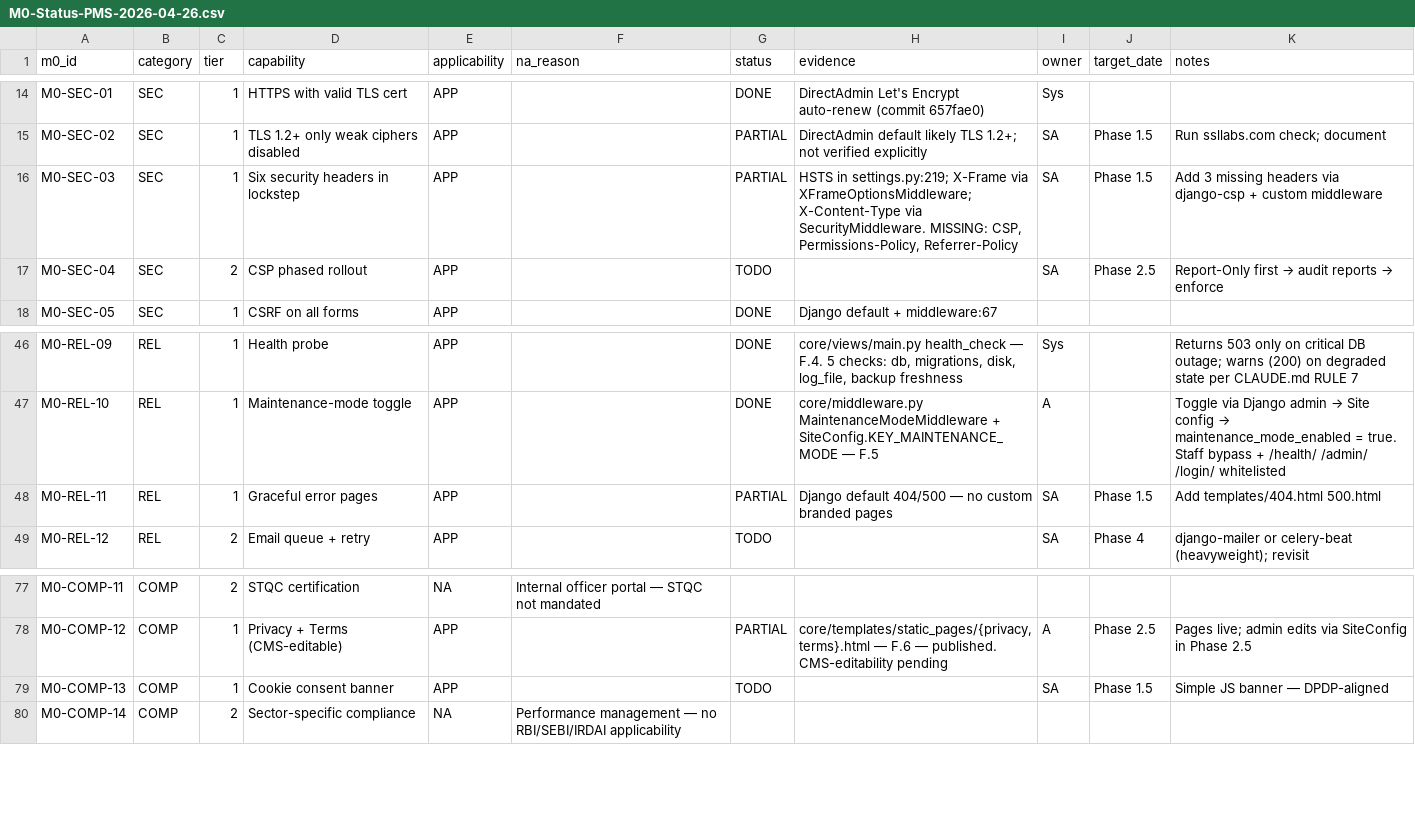
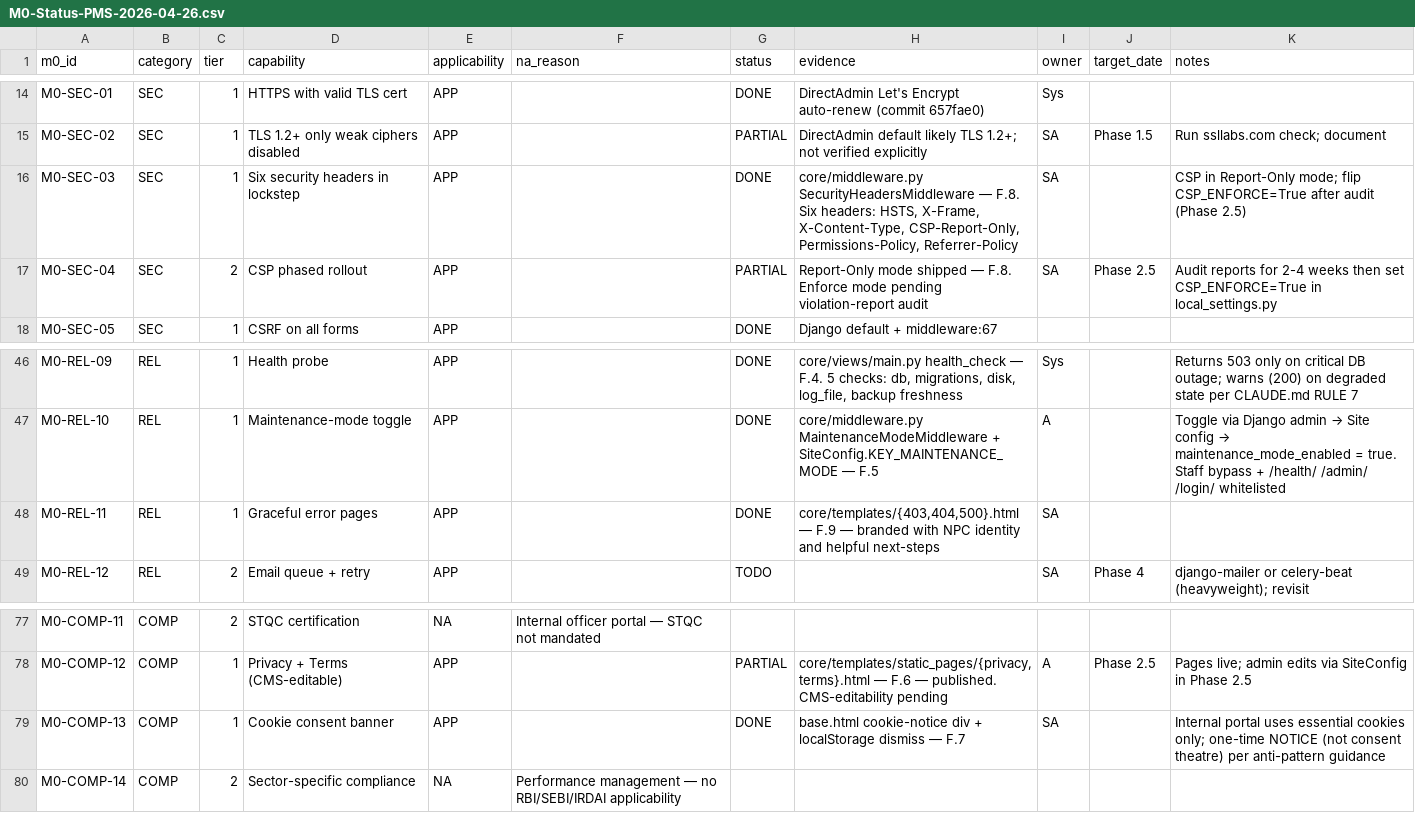
Before and after one commit to VijayGPT2023/pms-portal, a CSV file: docs/m0/M0-Status-PMS-2026-04-26.csv, drawn as a sheet; only a part is shown, gaps mark what is left out.

```diff
--- a/docs/m0/M0-Status-PMS-2026-04-26.csv
+++ b/docs/m0/M0-Status-PMS-2026-04-26.csv
@@ -15,4 +15,4 @@ M0-SEC-01,SEC,1,HTTPS with valid TLS cert,APP,,DONE,"DirectAdmin Let's Encrypt a
 M0-SEC-02,SEC,1,TLS 1.2+ only weak ciphers disabled,APP,,PARTIAL,"DirectAdmin default likely TLS 1.2+; not verified explicitly",SA,Phase 1.5,"Run ssllabs.com check; document"
-M0-SEC-03,SEC,1,Six security headers in lockstep,APP,,PARTIAL,"HSTS in settings.py:219; X-Frame via XFrameOptionsMiddleware; X-Content-Type via SecurityMiddleware. MISSING: CSP, Permissions-Policy, Referrer-Policy",SA,Phase 1.5,"Add 3 missing headers via django-csp + custom middleware"
-M0-SEC-04,SEC,2,CSP phased rollout,APP,,TODO,,SA,Phase 2.5,"Report-Only first → audit reports → enforce"
+M0-SEC-03,SEC,1,Six security headers in lockstep,APP,,DONE,"core/middleware.py SecurityHeadersMiddleware — F.8. Six headers: HSTS, X-Frame, X-Content-Type, CSP-Report-Only, Permissions-Policy, Referrer-Policy",SA,,"CSP in Report-Only mode; flip CSP_ENFORCE=True after audit (Phase 2.5)"
+M0-SEC-04,SEC,2,CSP phased rollout,APP,,PARTIAL,"Report-Only mode shipped — F.8. Enforce mode pending violation-report audit",SA,Phase 2.5,"Audit reports for 2-4 weeks then set CSP_ENFORCE=True in local_settings.py"
 M0-SEC-05,SEC,1,CSRF on all forms,APP,,DONE,"Django default + middleware:67",,,,
@@ -47,3 +47,3 @@ M0-REL-09,REL,1,Health probe,APP,,DONE,"core/views/main.py health_check — F.4.
 M0-REL-10,REL,1,Maintenance-mode toggle,APP,,DONE,"core/middleware.py MaintenanceModeMiddleware + SiteConfig.KEY_MAINTENANCE_MODE — F.5",A,,"Toggle via Django admin → Site config → maintenance_mode_enabled = true. Staff bypass + /health/ /admin/ /login/ whitelisted"
-M0-REL-11,REL,1,Graceful error pages,APP,,PARTIAL,"Django default 404/500 — no custom branded pages",SA,Phase 1.5,"Add templates/404.html 500.html"
+M0-REL-11,REL,1,Graceful error pages,APP,,DONE,"core/templates/{403,404,500}.html — F.9 — branded with NPC identity and helpful next-steps",SA,,
 M0-REL-12,REL,2,Email queue + retry,APP,,TODO,,SA,Phase 4,"django-mailer or celery-beat (heavyweight); revisit"
@@ -78,3 +78,3 @@ M0-COMP-11,COMP,2,STQC certification,NA,Internal officer portal — STQC not man
 M0-COMP-12,COMP,1,Privacy + Terms (CMS-editable),APP,,PARTIAL,"core/templates/static_pages/{privacy,terms}.html — F.6 — published. CMS-editability pending",A,Phase 2.5,"Pages live; admin edits via SiteConfig in Phase 2.5"
-M0-COMP-13,COMP,1,Cookie consent banner,APP,,TODO,,SA,Phase 1.5,"Simple JS banner — DPDP-aligned"
+M0-COMP-13,COMP,1,Cookie consent banner,APP,,DONE,"base.html cookie-notice div + localStorage dismiss — F.7",SA,,"Internal portal uses essential cookies only; one-time NOTICE (not consent theatre) per anti-pattern guidance"
 M0-COMP-14,COMP,2,Sector-specific compliance,NA,Performance management — no RBI/SEBI/IRDAI applicability,,,,,,
```
Also changed, not shown: 9 other files.
